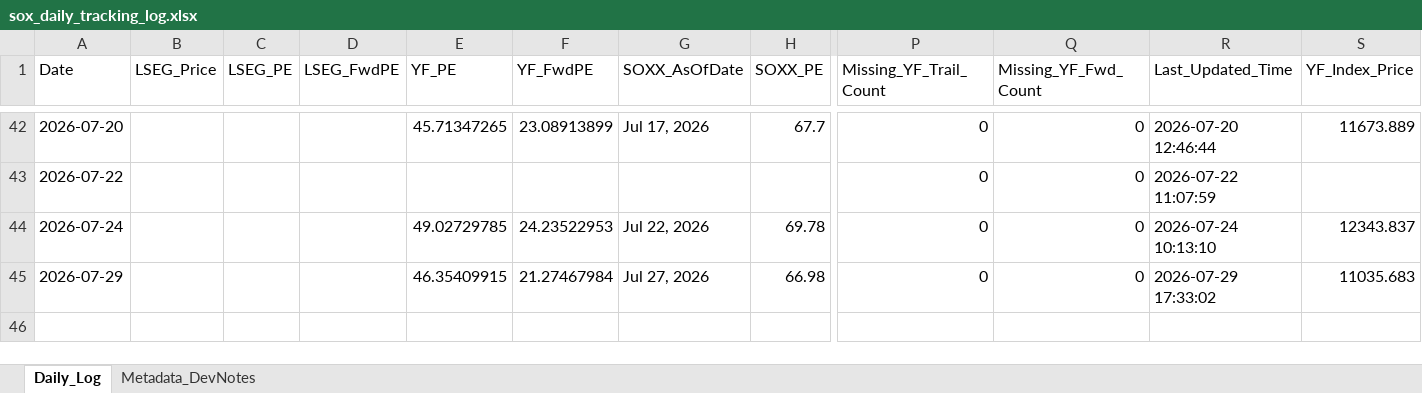
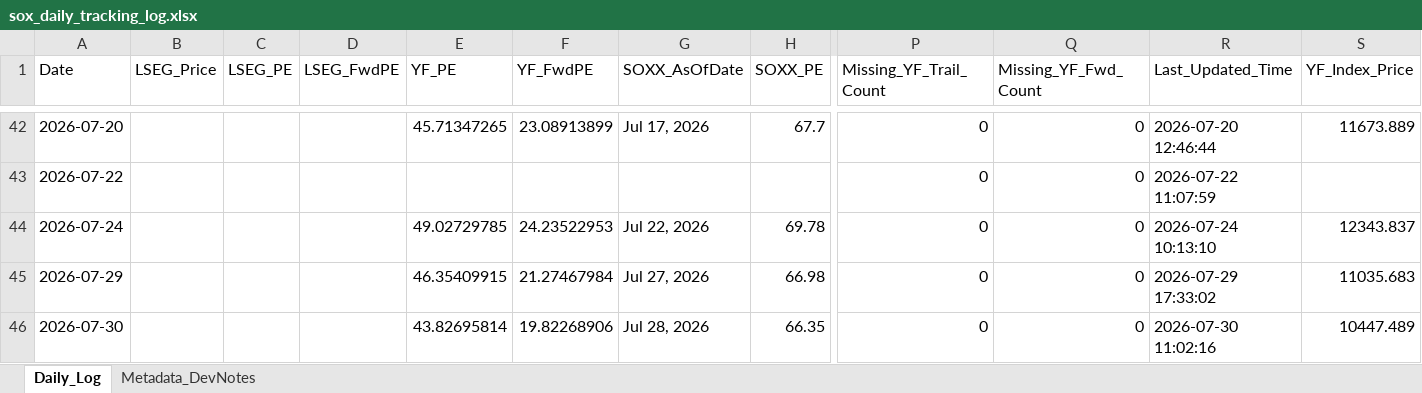
Before and after one commit to Wiimandy/sox-pe-river, an Excel workbook: sox_daily_tracking_log.xlsx, sheet Daily_Log, drawn as a sheet; only a part is shown, gaps mark what is left out; values as stored, in another font and other column widths than the file's, no borders; rows hold the shown columns only; the diff names each change by its address in the sheet, - before the commit and + after, or states it on an @@ line.

Commit message:
Auto-update SOX LSEG/yfinance proxy data

```diff
--- a/sox_daily_tracking_log.xlsx (sheet Daily_Log)
+++ b/sox_daily_tracking_log.xlsx (sheet Daily_Log)
+row 46: 2026-07-30 |  |  |  | 43.82695814 | 19.82268906 | Jul 28, 2026 | 66.35 | 0 | 0 | 2026-07-30 11:02:16 | 10447.489
```
